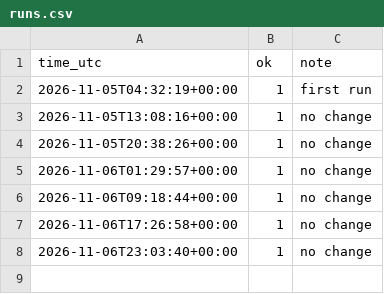
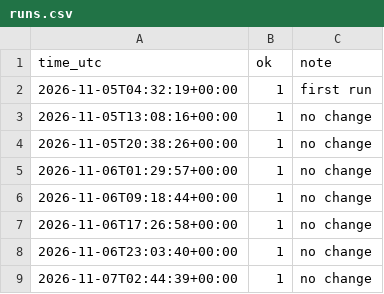
Before and after one commit to brandall414-ctrl/Go-Wild, a CSV file: state/runs.csv, drawn as a sheet.

```diff
--- a/state/runs.csv
+++ b/state/runs.csv
@@ -8 +8,2 @@ time_utc,ok,note
 2026-11-06T23:03:40+00:00,1,"no change"
+2026-11-07T02:44:39+00:00,1,"no change"
```
